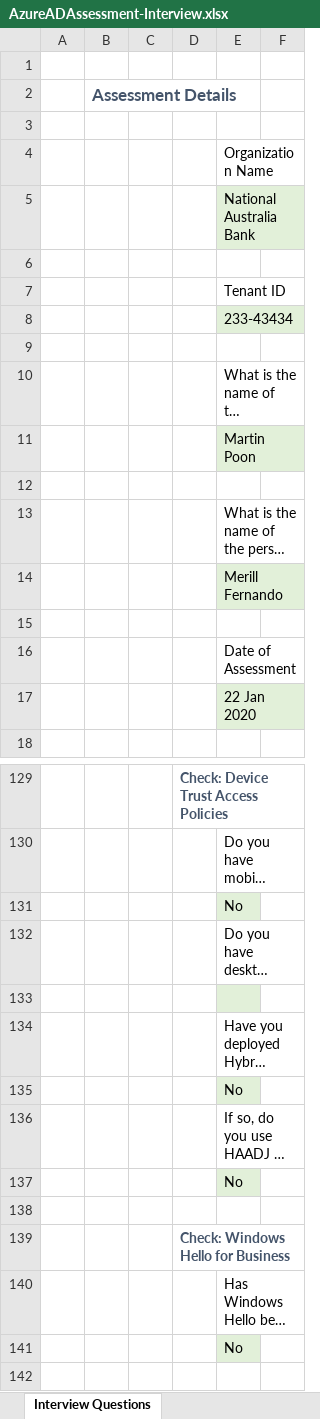
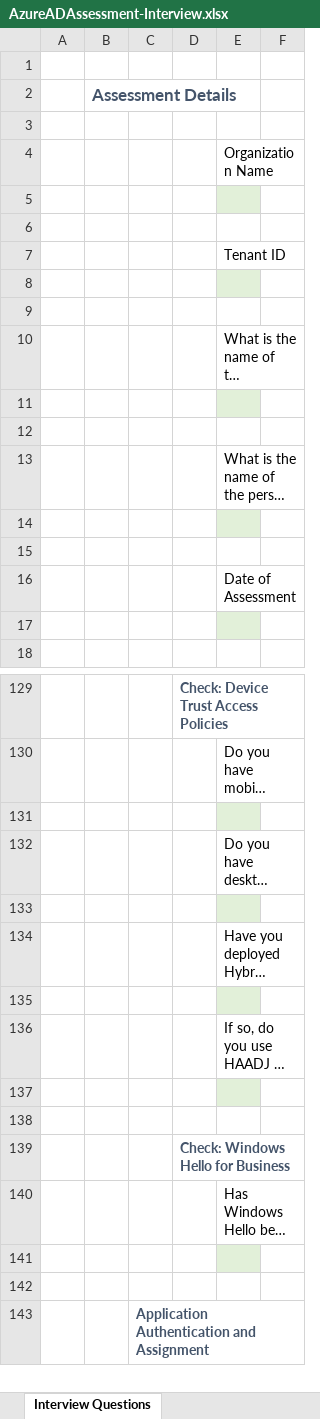
Before and after one commit to AzureAD/AzureADAssessment, an Excel workbook: assets/AzureADAssessment-Interview.xlsx, sheet Interview Questions, drawn as a sheet; only a part is shown, gaps mark what is left out; the shorter side is filled out with more unchanged rows; long unchanged cells end in …; values as stored, in another font and other column widths than the file's, no borders; table styles not drawn; the diff covers the shown part only; the diff names each change by its address in the sheet, - before the commit and + after, or states it on an @@ line.

Commit message:
Update Interview questions

```diff
--- a/assets/AzureADAssessment-Interview.xlsx (sheet Interview Questions)
+++ b/assets/AzureADAssessment-Interview.xlsx (sheet Interview Questions)
-E5: National Australia Bank
+E5: (empty)
-E8: 233-43434
+E8: (empty)
-E11: Martin Poon
+E11: (empty)
-E14: Merill Fernando
+E14: (empty)
-E17: 22 Jan 2020
+E17: (empty)
-E131: No
+E131: (empty)
-E135: No
+E135: (empty)
-E137: No
+E137: (empty)
-E141: No
+E141: (empty)
```
Also changed, not shown: 6 added rows and 22 edited cells elsewhere in this sheet, sheet Post-Interview Assessment, sheet Guided Walkthrough, other sheet tabs.
